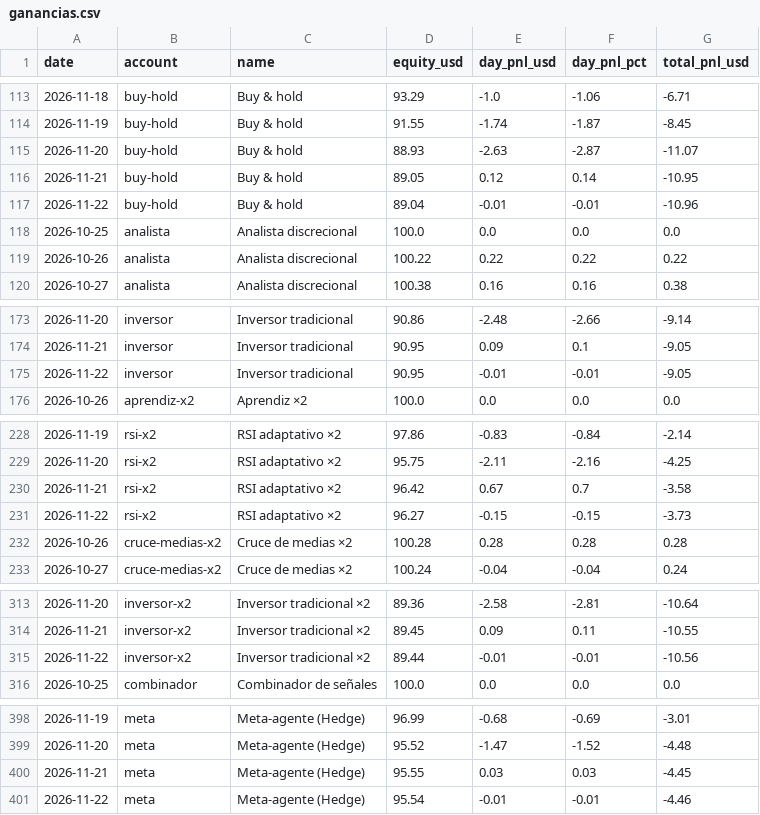
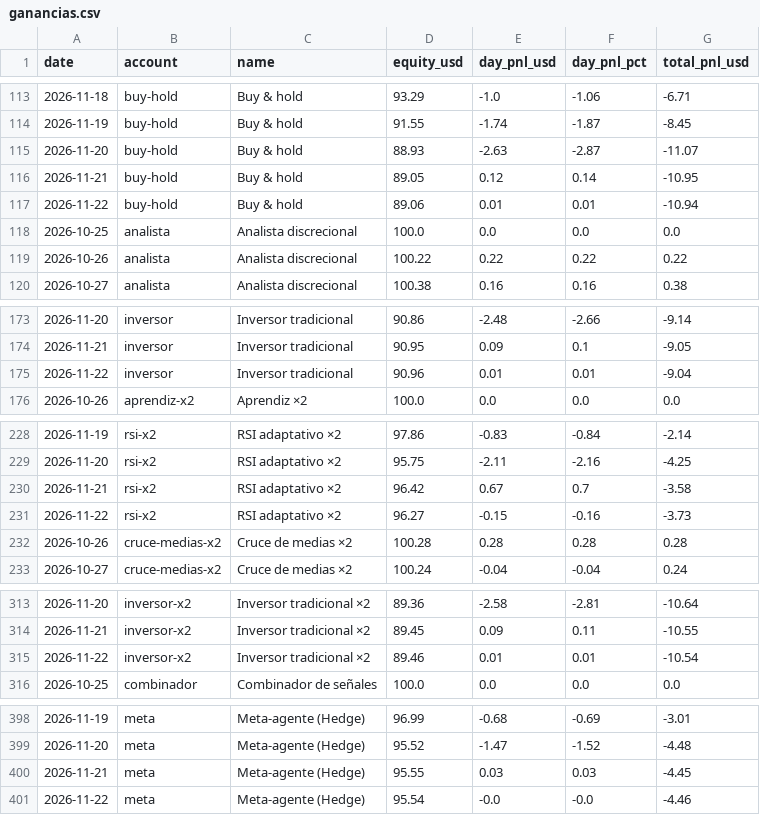
Before and after one commit to andygargol2010-afk/tradesim, a CSV file: ganancias/ganancias.csv, drawn as a sheet; only a part is shown, gaps mark what is left out.

```diff
--- a/ganancias/ganancias.csv
+++ b/ganancias/ganancias.csv
@@ -116,3 +116,3 @@ date,account,name,equity_usd,day_pnl_usd,day_pnl_pct,total_pnl_usd
 2026-11-21,buy-hold,"Buy & hold",89.05,0.12,0.14,-10.95
-2026-11-22,buy-hold,"Buy & hold",89.04,-0.01,-0.01,-10.96
+2026-11-22,buy-hold,"Buy & hold",89.06,0.01,0.01,-10.94
 2026-10-25,analista,"Analista discrecional",100.0,0.0,0.0,0.0
@@ -174,3 +174,3 @@ date,account,name,equity_usd,day_pnl_usd,day_pnl_pct,total_pnl_usd
 2026-11-21,inversor,"Inversor tradicional",90.95,0.09,0.1,-9.05
-2026-11-22,inversor,"Inversor tradicional",90.95,-0.01,-0.01,-9.05
+2026-11-22,inversor,"Inversor tradicional",90.96,0.01,0.01,-9.04
 2026-10-26,aprendiz-x2,"Aprendiz ×2",100.0,0.0,0.0,0.0
@@ -230,3 +230,3 @@ date,account,name,equity_usd,day_pnl_usd,day_pnl_pct,total_pnl_usd
 2026-11-21,rsi-x2,"RSI adaptativo ×2",96.42,0.67,0.7,-3.58
-2026-11-22,rsi-x2,"RSI adaptativo ×2",96.27,-0.15,-0.15,-3.73
+2026-11-22,rsi-x2,"RSI adaptativo ×2",96.27,-0.15,-0.16,-3.73
 2026-10-26,cruce-medias-x2,"Cruce de medias ×2",100.28,0.28,0.28,0.28
@@ -314,3 +314,3 @@ date,account,name,equity_usd,day_pnl_usd,day_pnl_pct,total_pnl_usd
 2026-11-21,inversor-x2,"Inversor tradicional ×2",89.45,0.09,0.11,-10.55
-2026-11-22,inversor-x2,"Inversor tradicional ×2",89.44,-0.01,-0.01,-10.56
+2026-11-22,inversor-x2,"Inversor tradicional ×2",89.46,0.01,0.01,-10.54
 2026-10-25,combinador,"Combinador de señales",100.0,0.0,0.0,0.0
@@ -400,2 +400,2 @@ date,account,name,equity_usd,day_pnl_usd,day_pnl_pct,total_pnl_usd
 2026-11-21,meta,"Meta-agente (Hedge)",95.55,0.03,0.03,-4.45
-2026-11-22,meta,"Meta-agente (Hedge)",95.54,-0.01,-0.01,-4.46
+2026-11-22,meta,"Meta-agente (Hedge)",95.54,-0.0,-0.0,-4.46
```
Also changed, not shown: 31 other files.
